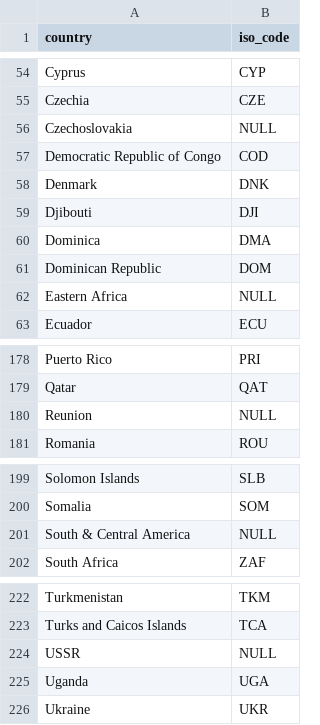
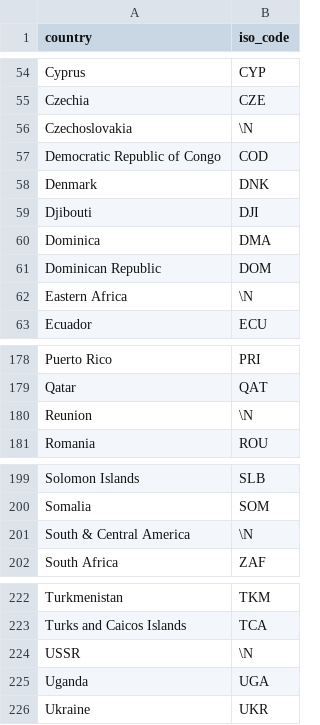
Before and after one commit to mkrol106/ProjectEuropeEnergy, a CSV file: processed_data/data_for_table_countries.csv, drawn as a sheet; only a part is shown, gaps mark what is left out; the diff covers the shown part only.

Commit message:
Bugfix - changed NULL character in processed data
Modified process_raw_data.py script to replace empty fields in processed
data files with \N instead of NULL. NULL caused the SQL to read it as
0, \N imports values as NULL.
Generated new processed data files.

```diff
--- a/processed_data/data_for_table_countries.csv
+++ b/processed_data/data_for_table_countries.csv
@@ -55,3 +55,3 @@ Cyprus,CYP
 Czechia,CZE
-Czechoslovakia,NULL
+Czechoslovakia,\N
 Democratic Republic of Congo,COD
@@ -61,3 +61,3 @@ Dominica,DMA
 Dominican Republic,DOM
-Eastern Africa,NULL
+Eastern Africa,\N
 Ecuador,ECU
@@ -179,3 +179,3 @@ Puerto Rico,PRI
 Qatar,QAT
-Reunion,NULL
+Reunion,\N
 Romania,ROU
@@ -200,3 +200,3 @@ Solomon Islands,SLB
 Somalia,SOM
-South & Central America,NULL
+South & Central America,\N
 South Africa,ZAF
@@ -223,3 +223,3 @@ Turkmenistan,TKM
 Turks and Caicos Islands,TCA
-USSR,NULL
+USSR,\N
 Uganda,UGA
```
Also changed, not shown: 21 edited cells elsewhere in this file, 1 other file.
